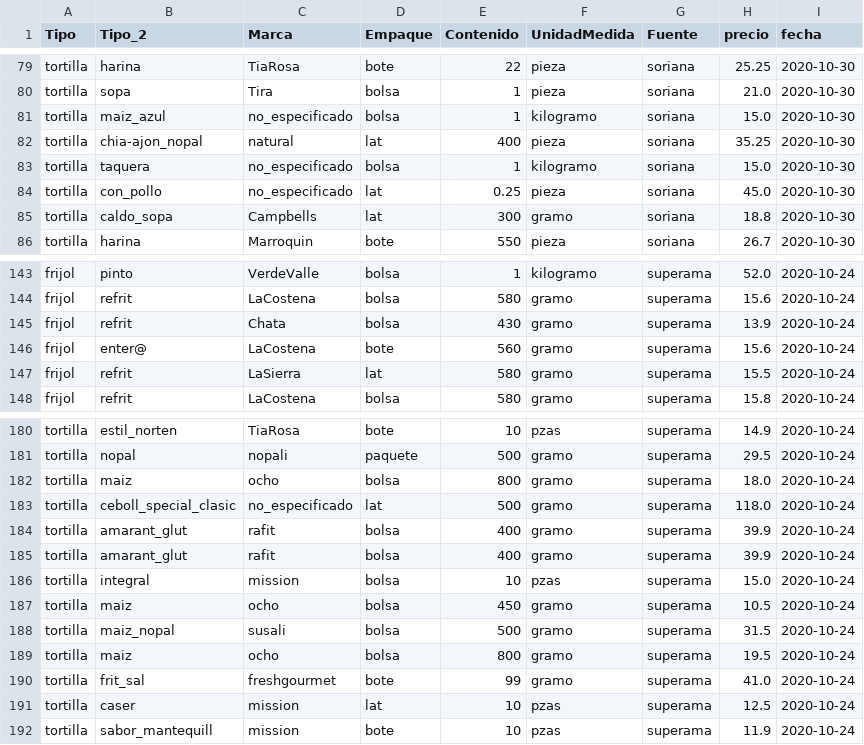
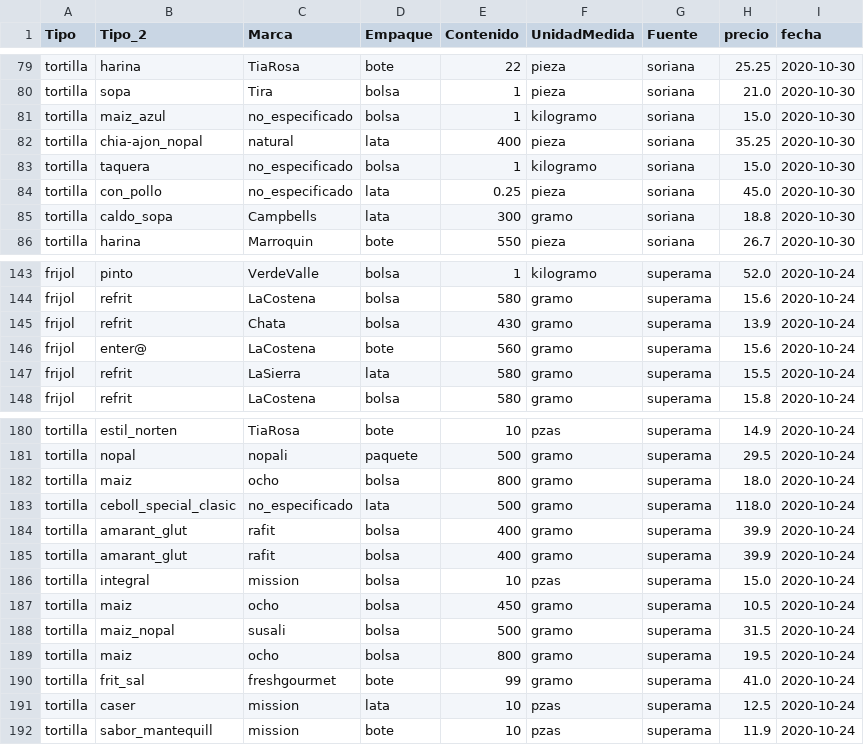
Before and after one commit to Ramon-Diaz/SaturdaysAI, a CSV file: clean_data.csv, drawn as a sheet; only a part is shown, gaps mark what is left out.

```diff
--- a/clean_data.csv
+++ b/clean_data.csv
@@ -81,6 +81,6 @@ tortilla,sopa,Tira,bolsa,1,pieza,soriana,21.0,2020-10-30
 tortilla,maiz_azul,no_especificado,bolsa,1,kilogramo,soriana,15.0,2020-10-30
-tortilla,chia-ajon_nopal,natural,lat,400,pieza,soriana,35.25,2020-10-30
+tortilla,chia-ajon_nopal,natural,lata,400,pieza,soriana,35.25,2020-10-30
 tortilla,taquera,no_especificado,bolsa,1,kilogramo,soriana,15.0,2020-10-30
-tortilla,con_pollo,no_especificado,lat,0.25,pieza,soriana,45.0,2020-10-30
-tortilla,caldo_sopa,Campbells,lat,300,gramo,soriana,18.8,2020-10-30
+tortilla,con_pollo,no_especificado,lata,0.25,pieza,soriana,45.0,2020-10-30
+tortilla,caldo_sopa,Campbells,lata,300,gramo,soriana,18.8,2020-10-30
 tortilla,harina,Marroquin,bote,550,pieza,soriana,26.7,2020-10-30
@@ -146,3 +146,3 @@ frijol,refrit,Chata,bolsa,430,gramo,superama,13.9,2020-10-24
 frijol,enter@,LaCostena,bote,560,gramo,superama,15.6,2020-10-24
-frijol,refrit,LaSierra,lat,580,gramo,superama,15.5,2020-10-24
+frijol,refrit,LaSierra,lata,580,gramo,superama,15.5,2020-10-24
 frijol,refrit,LaCostena,bolsa,580,gramo,superama,15.8,2020-10-24
@@ -182,3 +182,3 @@ tortilla,nopal,nopali,paquete,500,gramo,superama,29.5,2020-10-24
 tortilla,maiz,ocho,bolsa,800,gramo,superama,18.0,2020-10-24
-tortilla,ceboll_special_clasic,no_especificado,lat,500,gramo,superama,118.0,2020-10-24
+tortilla,ceboll_special_clasic,no_especificado,lata,500,gramo,superama,118.0,2020-10-24
 tortilla,amarant_glut,rafit,bolsa,400,gramo,superama,39.9,2020-10-24
@@ -190,3 +190,3 @@ tortilla,maiz,ocho,bolsa,800,gramo,superama,19.5,2020-10-24
 tortilla,frit_sal,freshgourmet,bote,99,gramo,superama,41.0,2020-10-24
-tortilla,caser,mission,lat,10,pzas,superama,12.5,2020-10-24
+tortilla,caser,mission,lata,10,pzas,superama,12.5,2020-10-24
 tortilla,sabor_mantequill,mission,bote,10,pzas,superama,11.9,2020-10-24
```
Also changed, not shown: 2 other files.
